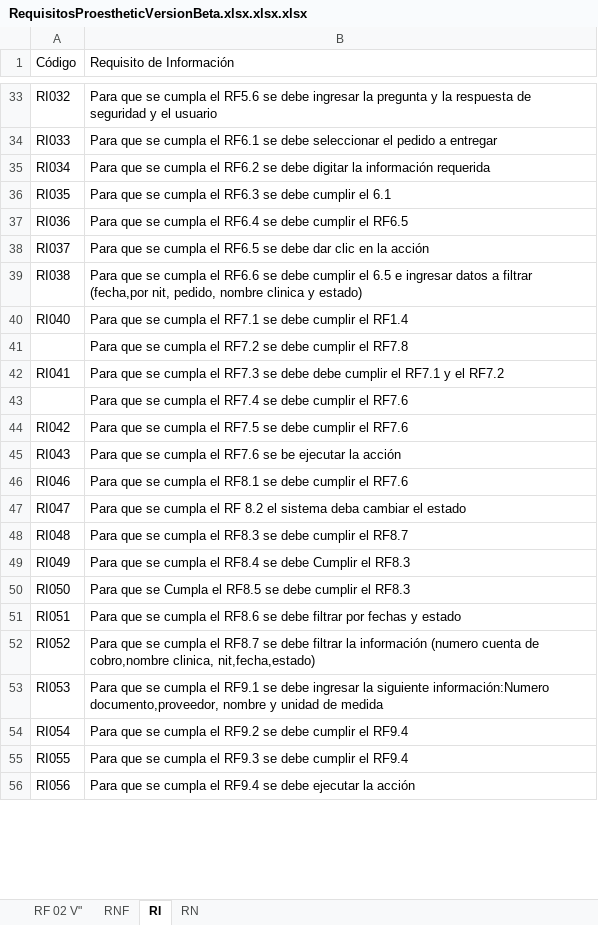
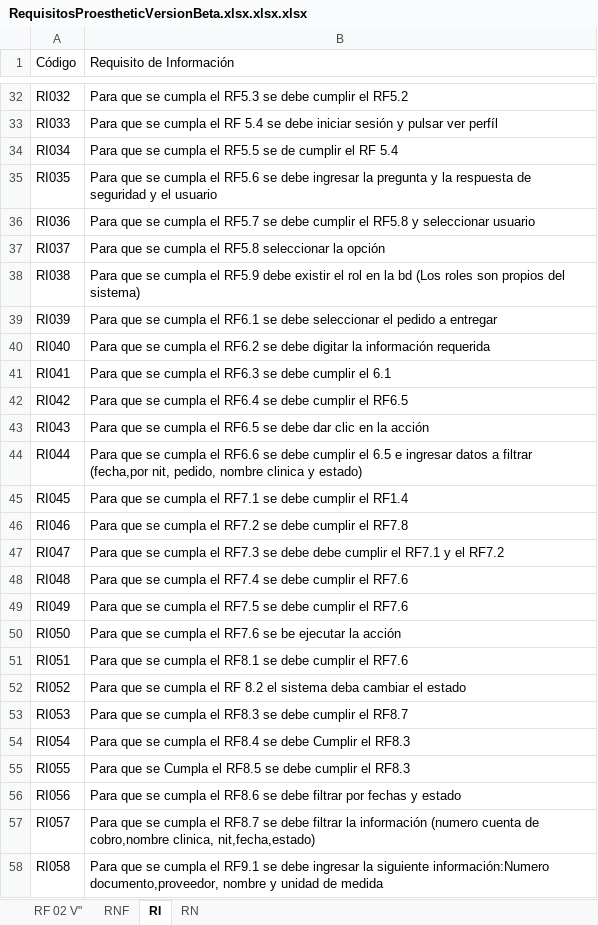
Before and after one commit to aechavarria24/proesthetic_documentacion, an Excel workbook: Requisitos/RequisitosProestheticVersionBeta.xlsx.xlsx.xlsx, sheet RI, drawn as a sheet; only a part is shown, gaps mark what is left out; values as stored, in another font and other column widths than the file's, no cell formats; charts and pictures not drawn; removed rows and columns are numbered as before the commit, all else as after; the diff covers the shown part only; the diff names each change by its address in the sheet, - before the commit and + after, or states it on an @@ line.

Commit message:
Creacion de requisitos

```diff
--- a/Requisitos/RequisitosProestheticVersionBeta.xlsx.xlsx.xlsx (sheet RI)
+++ b/Requisitos/RequisitosProestheticVersionBeta.xlsx.xlsx.xlsx (sheet RI)
-B32 (Requisito de Información): …cumpla el RF5.6 se debe ingresar la pregunta y la respuesta de seguridad y el usuario
+B32 (Requisito de Información): …cumpla el RF5.3 se debe cumplir el RF5.2
-B33 (Requisito de Información): …cumpla el RF6.1 se debe seleccionar el pedido a entregar
+B33 (Requisito de Información): …cumpla el RF 5.4 se debe iniciar sesión y pulsar ver perfíl
-B34 (Requisito de Información): …cumpla el RF6.2 se debe digitar la información requerida
+B34 (Requisito de Información): …cumpla el RF5.5 se de cumplir el RF 5.4
-B35 (Requisito de Información): …cumpla el RF6.3 se debe cumplir el 6.1
+B35 (Requisito de Información): …cumpla el RF5.6 se debe ingresar la pregunta y la respuesta de seguridad y el usuario
-B36 (Requisito de Información): …cumpla el RF6.4 se debe cumplir el RF6.5
+B36 (Requisito de Información): …cumpla el RF5.7 se debe cumplir el RF5.8 y seleccionar usuario
-B37 (Requisito de Información): …cumpla el RF6.5 se debe dar clic en la acción
+B37 (Requisito de Información): …cumpla el RF5.8 seleccionar la opción
-B38 (Requisito de Información): …cumpla el RF6.6 se debe cumplir el 6.5 e ingresar datos a filtrar (fecha,por nit, pedido, nombre clinica y estado)
+B38 (Requisito de Información): …cumpla el RF5.9 debe existir el rol en la bd (Los roles son propios del sistema)
+row 39: RI039 | Para que se cumpla el RF6.1 se debe seleccionar el pedido a entregar
-B40 (Requisito de Información): …cumpla el RF7.1 se debe cumplir el RF1.4
+B40 (Requisito de Información): …cumpla el RF6.2 se debe digitar la información requerida
-row 41:  | Para que se cumpla el RF7.2 se debe cumplir el RF7.8
-B41 (Requisito de Información): …cumpla el RF7.3 se debe debe cumplir el RF7.1 y el RF7.2
+B41 (Requisito de Información): …cumpla el RF6.3 se debe cumplir el 6.1
-row 43:  | Para que se cumpla el RF7.4 se debe cumplir el RF7.6
-B42 (Requisito de Información): …cumpla el RF7.5 se debe cumplir el RF7.6
+B42 (Requisito de Información): …cumpla el RF6.4 se debe cumplir el RF6.5
-B43 (Requisito de Información): …cumpla el RF7.6 se be ejecutar la acción
+B43 (Requisito de Información): …cumpla el RF6.5 se debe dar clic en la acción
+row 44: RI044 | Para que se cumpla el RF6.6 se debe cumplir el 6.5 e ingresar datos a filtrar (fecha,por nit, pedido, nombre clinica y estado)
+row 45: RI045 | Para que se cumpla el RF7.1 se debe cumplir el RF1.4
-B46 (Requisito de Información): …cumpla el RF8.1 se debe cumplir el RF7.6
+B46 (Requisito de Información): …cumpla el RF7.2 se debe cumplir el RF7.8
-B47 (Requisito de Información): …cumpla el RF 8.2 el sistema deba cambiar el estado
+B47 (Requisito de Información): …cumpla el RF7.3 se debe debe cumplir el RF7.1 y el RF7.2
-B48 (Requisito de Información): …cumpla el RF8.3 se debe cumplir el RF8.7
+B48 (Requisito de Información): …cumpla el RF7.4 se debe cumplir el RF7.6
-B49 (Requisito de Información): …cumpla el RF8.4 se debe Cumplir el RF8.3
+B49 (Requisito de Información): …cumpla el RF7.5 se debe cumplir el RF7.6
-B50 (Requisito de Información): …que se Cumpla el RF8.5 se debe cumplir el RF8.3
+B50 (Requisito de Información): …que se cumpla el RF7.6 se be ejecutar la acción
-B51 (Requisito de Información): …cumpla el RF8.6 se debe filtrar por fechas y estado
+B51 (Requisito de Información): …cumpla el RF8.1 se debe cumplir el RF7.6
-B52 (Requisito de Información): …cumpla el RF8.7 se debe filtrar la información (numero cuenta de cobro,nombre clinica, nit,fecha,estado)
+B52 (Requisito de Información): …cumpla el RF 8.2 el sistema deba cambiar el estado
-B53 (Requisito de Información): …cumpla el RF9.1 se debe ingresar la siguiente información:Numero documento,proveedor, nombre y unidad de medida
+B53 (Requisito de Información): …cumpla el RF8.3 se debe cumplir el RF8.7
-B54 (Requisito de Información): …cumpla el RF9.2 se debe cumplir el RF9.4
+B54 (Requisito de Información): …cumpla el RF8.4 se debe Cumplir el RF8.3
-B55 (Requisito de Información): …que se cumpla el RF9.3 se debe cumplir el RF9.4
+B55 (Requisito de Información): …que se Cumpla el RF8.5 se debe cumplir el RF8.3
-B56 (Requisito de Información): …cumpla el RF9.4 se debe ejecutar la acción
+B56 (Requisito de Información): …cumpla el RF8.6 se debe filtrar por fechas y estado
+row 57: RI057 | Para que se cumpla el RF8.7 se debe filtrar la información (numero cuenta de cobro,nombre clinica, nit,fecha,estado)
+row 58: RI058 | Para que se cumpla el RF9.1 se debe ingresar la siguiente información:Numero documento,proveedor, nombre y unidad de medida
```
Also changed, not shown: 10 added rows, 2 removed rows and 25 edited cells elsewhere in this sheet, sheet RF 02 V", cell formats, charts or pictures, 2 other files.
